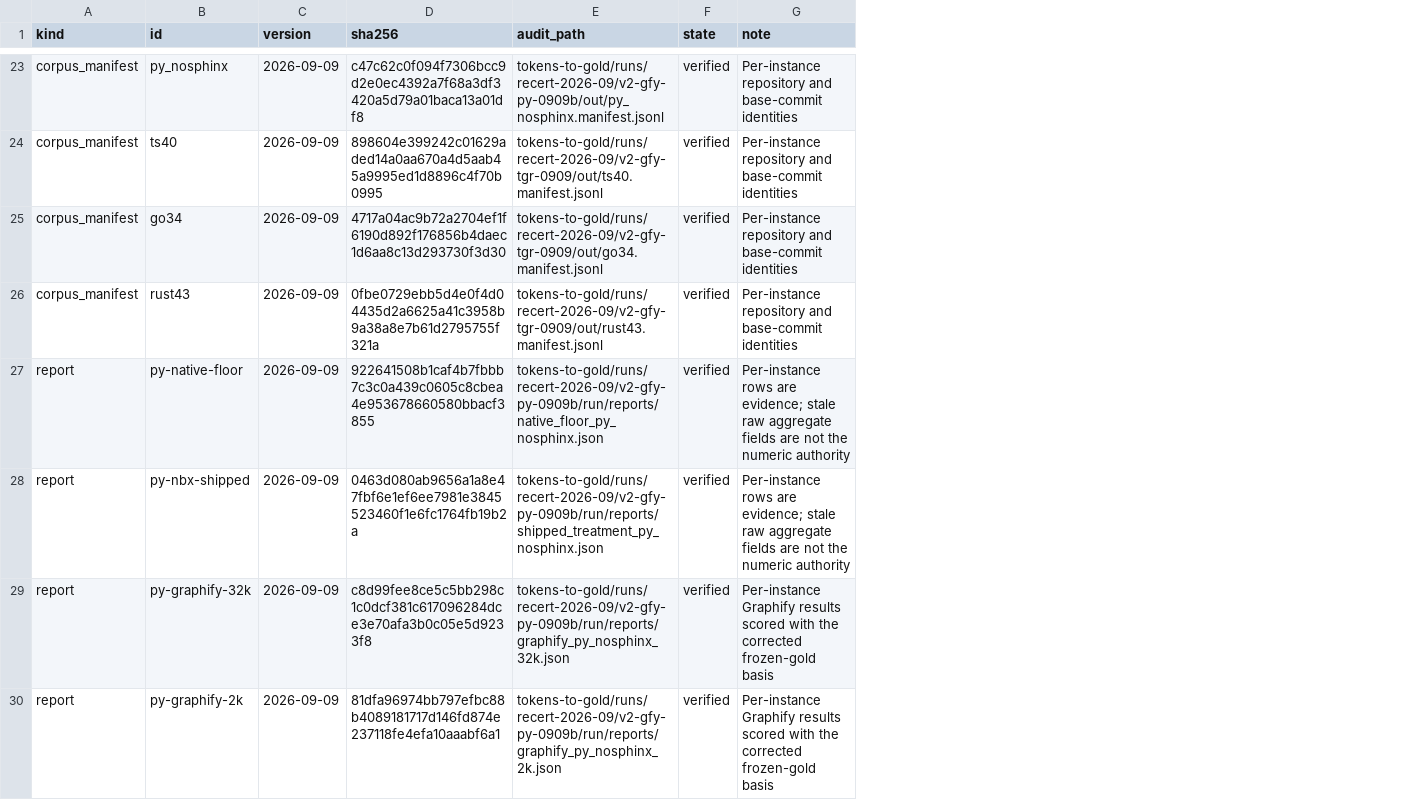
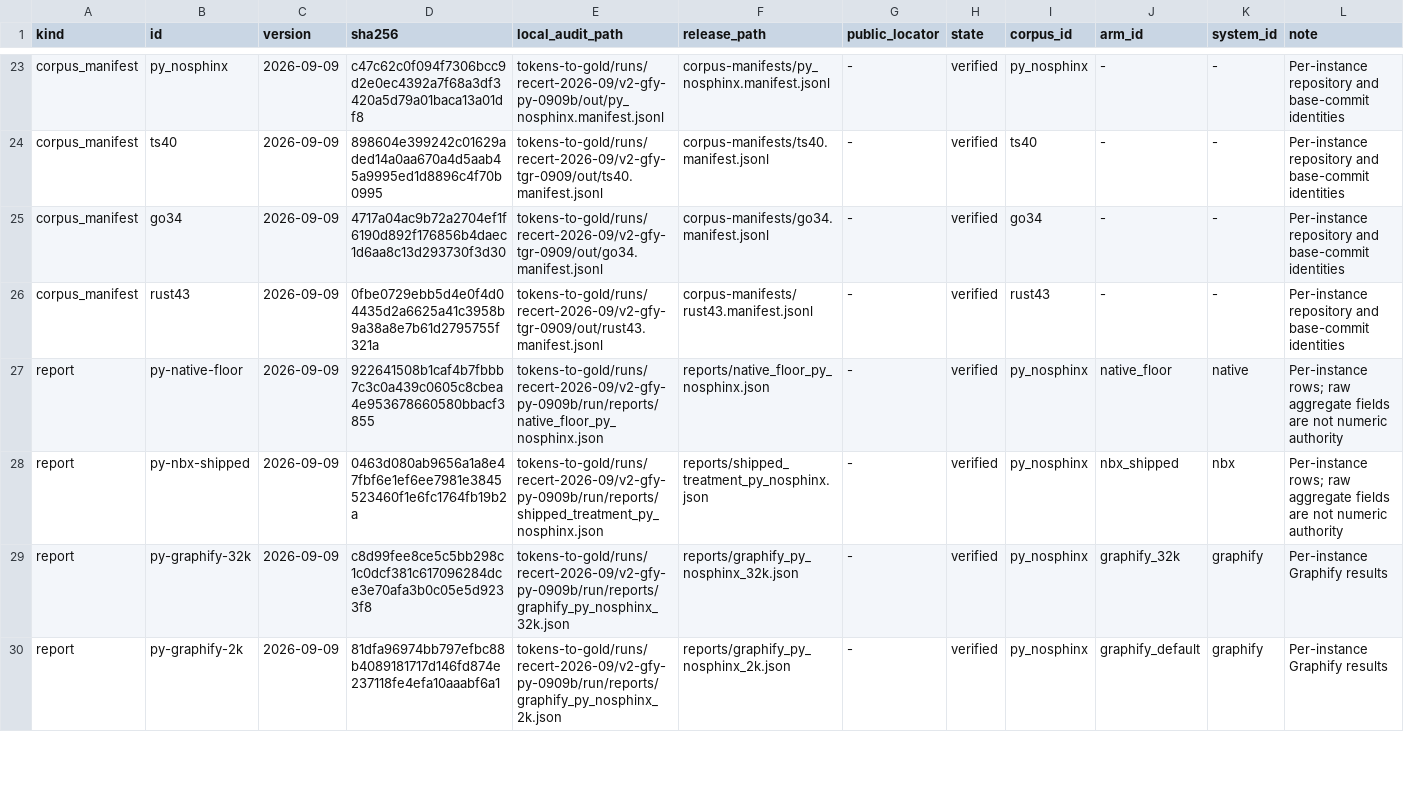
Before and after one commit to noodlbox/tokens-to-gold, a TSV file: v2/provenance.tsv, drawn as a sheet; only a part is shown, gaps mark what is left out; addresses are those after the commit; the diff covers the shown part only; the diff names each change by its address in the sheet, - before the commit and + after, or states it on an @@ line.

```diff
--- a/v2/provenance.tsv
+++ b/v2/provenance.tsv
+column F (release_path), rows 23-30: corpus-manifests/py_nosphinx.manifest.jsonl | corpus-manifests/ts40.manifest.jsonl | corpus-manifests/go34.manifest.jsonl | corpus-manifests/rust43.manifest.jsonl | reports/native_floor_py_nosphinx.json | reports/shipped_treatment_py_nosphinx.json | reports/graphify_py_nosphinx_32k.json | reports/graphify_py_nosphinx_2k.json
+column G (public_locator), rows 23-30: all -
+column I (corpus_id), rows 23-30: py_nosphinx | ts40 | go34 | rust43 | py_nosphinx | py_nosphinx | py_nosphinx | py_nosphinx
+column J (arm_id), rows 23-30: - | - | - | - | native_floor | nbx_shipped | graphify_32k | graphify_default
+column K (system_id), rows 23-30: - | - | - | - | native | nbx | graphify | graphify
-E1: audit_path
+E1: local_audit_path
-L27:L28 (note): Per-instance rows are evidence; stale raw aggregate fields are not the numeric authority
+L27:L28 (note): Per-instance rows; raw aggregate fields are not numeric authority
-L29:L30 (note): …Graphify results scored with the corrected frozen-gold basis
+L29:L30 (note): …Graphify results
```
Also changed, not shown: 30 edited cells elsewhere in this file, 14 other files.
